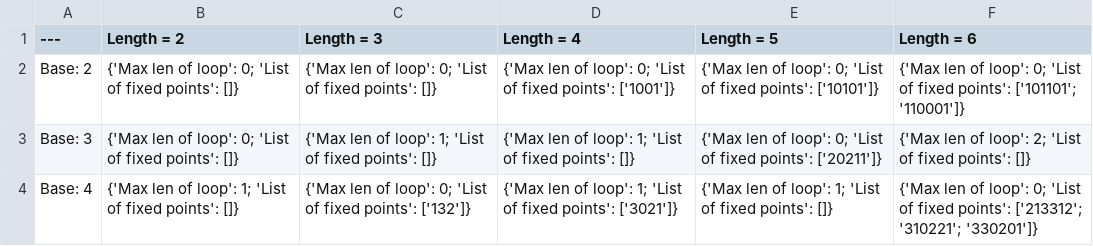
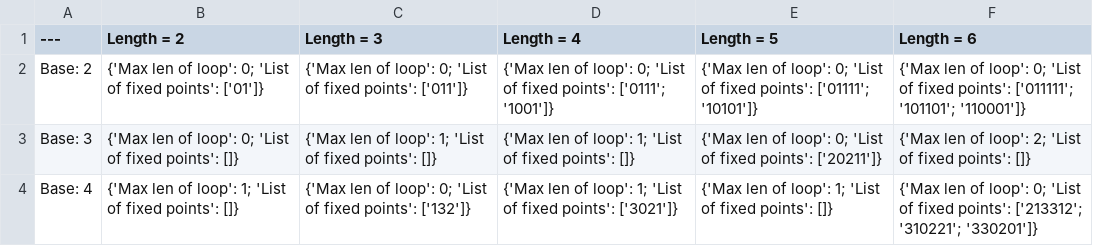
Before and after one commit to std-modelware/polytech-diskrete-2020, a CSV file: Susorov Maxim/DM_IV_Lab_1/research.csv, drawn as a sheet; only a part is shown.

```diff
--- a/Susorov Maxim/DM_IV_Lab_1/research.csv
+++ b/Susorov Maxim/DM_IV_Lab_1/research.csv
@@ -1,3 +1,3 @@
 ---,Length = 2,Length = 3,Length = 4,Length = 5,Length = 6,
-Base: 2,{'Max len of loop': 0; 'List of fixed points': []},{'Max len of loop': 0; 'List of fixed points': []},{'Max len of loop': 0; 'List of fixed points': ['1001']},{'Max len of loop': 0; 'List of fixed points': ['10101']},{'Max len of loop': 0; 'List of fixed points': ['101101'; '110001']},
+Base: 2,{'Max len of loop': 0; 'List of fixed points': ['01']},{'Max len of loop': 0; 'List of fixed points': ['011']},{'Max len of loop': 0; 'List of fixed points': ['0111'; '1001']},{'Max len of loop': 0; 'List of fixed points': ['01111'; '10101']},{'Max len of loop': 0; 'List of fixed points': ['011111'; '101101'; '110001']},
 Base: 3,{'Max len of loop': 0; 'List of fixed points': []},{'Max len of loop': 1; 'List of fixed points': []},{'Max len of loop': 1; 'List of fixed points': []},{'Max len of loop': 0; 'List of fixed points': ['20211']},{'Max len of loop': 2; 'List of fixed points': []},
```
Also changed, not shown: 1 other file.
